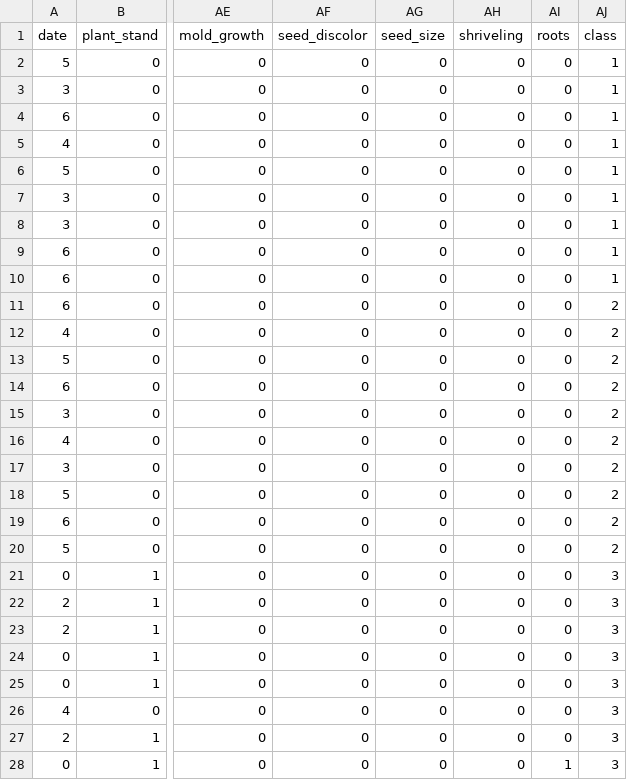
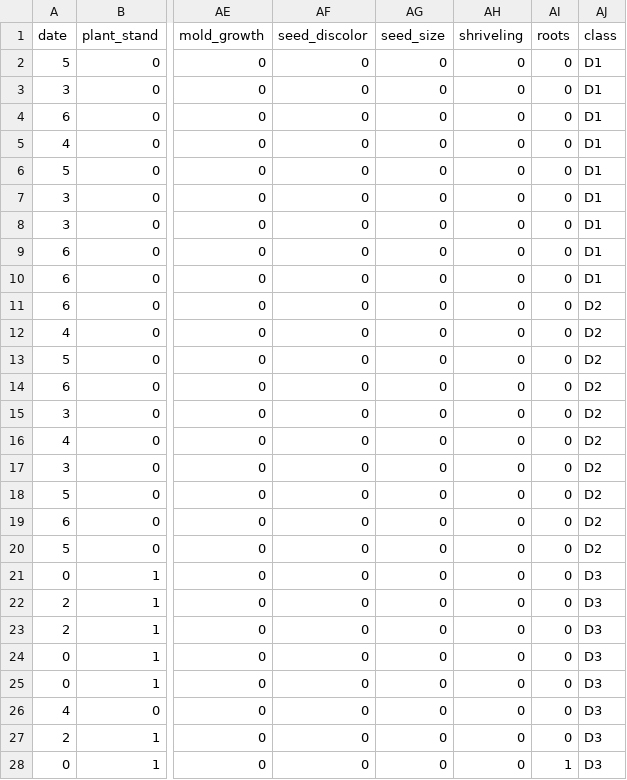
Before and after one commit to rohang2504/datasets, a CSV file: soybean.csv, drawn as a sheet; only a part is shown, gaps mark what is left out; the diff covers the shown part only; the diff names each change by its address in the sheet, - before the commit and + after, or states it on an @@ line.

Commit message:
Update soybean.csv

```diff
--- a/soybean.csv
+++ b/soybean.csv
-AJ2:AJ10 (class): 1
+AJ2:AJ10 (class): D1
-AJ11:AJ20 (class): 2
+AJ11:AJ20 (class): D2
-AJ21:AJ28 (class): 3
+AJ21:AJ28 (class): D3
```
Also changed, not shown: 19 edited cells elsewhere in this file.
